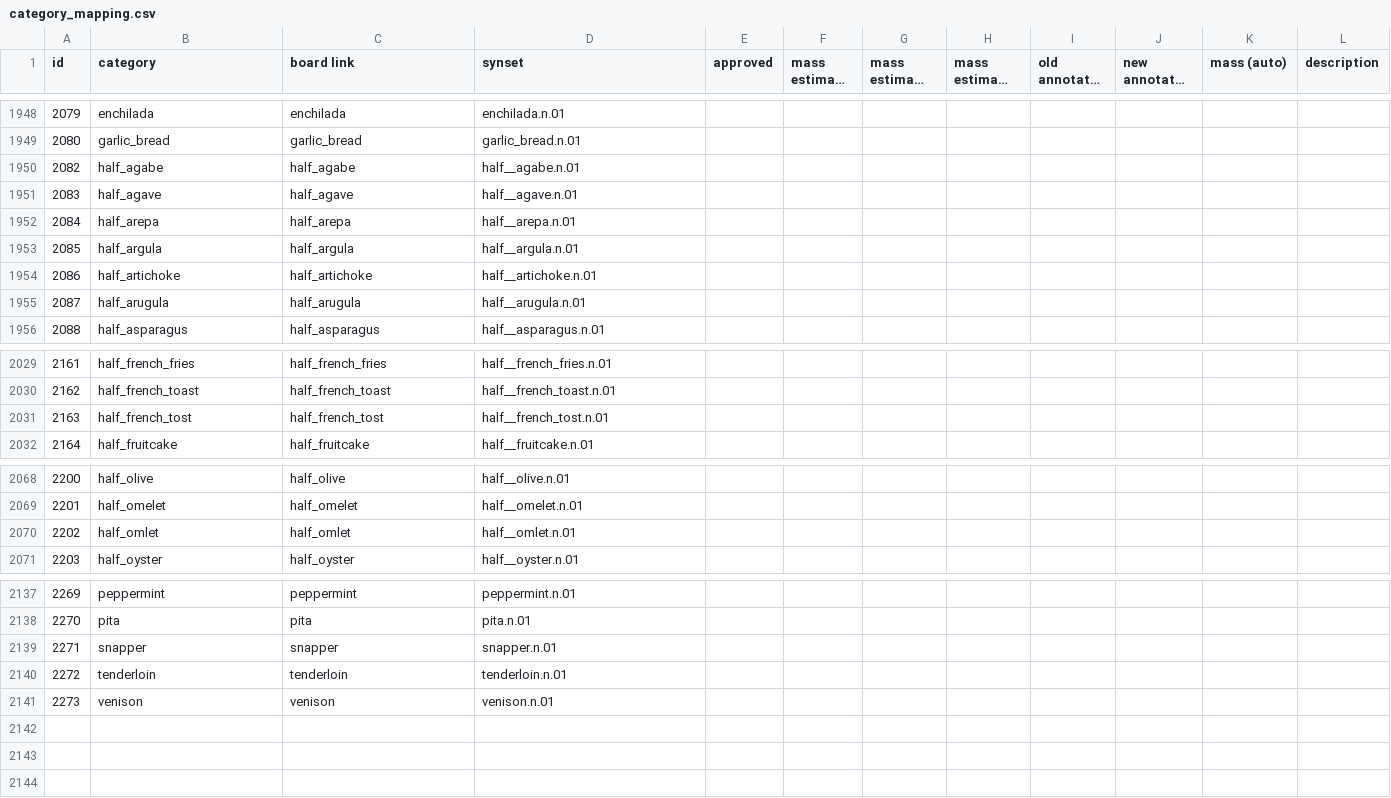
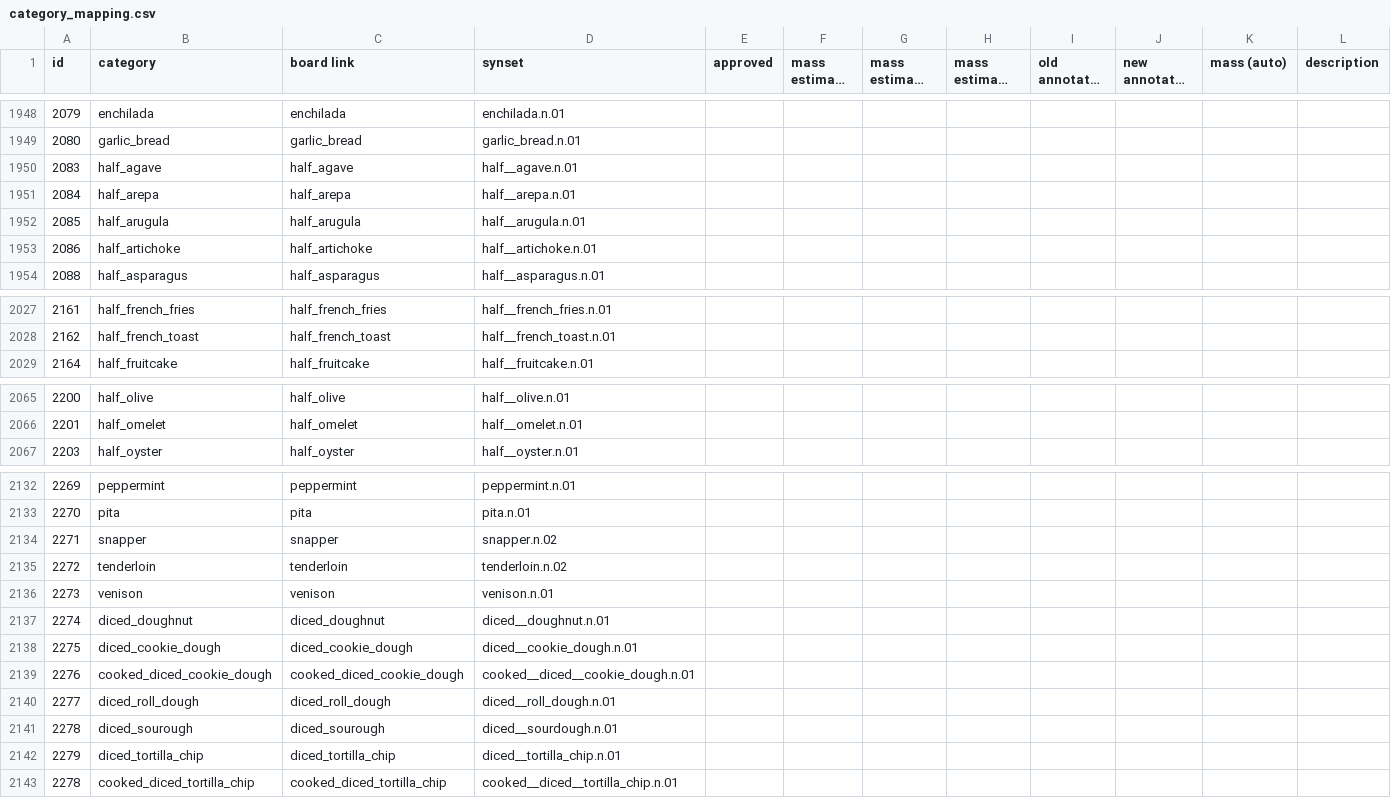
Before and after one commit to StanfordVL/bddl, a CSV file: bddl/generated_data/category_mapping.csv, drawn as a sheet; only a part is shown, gaps mark what is left out; long unchanged cells end in …; removed rows and columns are numbered as before the commit, all else as after; rows hold the shown columns only; the diff covers the shown part only; the diff names each change by its address in the sheet, - before the commit and + after, or states it on an @@ line.

```diff
--- a/bddl/generated_data/category_mapping.csv
+++ b/bddl/generated_data/category_mapping.csv
-row 1950: 2082 | half_agabe | half_agabe | half__agabe.n.01
-B1952 (category): half_argula
+B1952 (category): half_arugula
-C1952 (board link): half_argula
+C1952 (board link): half_arugula
-D1952 (synset): half__argula.n.01
+D1952 (synset): half__arugula.n.01
-row 1955: 2087 | half_arugula | half_arugula | half__arugula.n.01
-row 2031: 2163 | half_french_tost | half_french_tost | half__french_tost.n.01
-row 2070: 2202 | half_omlet | half_omlet | half__omlet.n.01
-D2134 (synset): snapper.n.01
+D2134 (synset): snapper.n.02
-D2135 (synset): tenderloin.n.01
+D2135 (synset): tenderloin.n.02
+row 2137: 2274 | diced_doughnut | diced_doughnut | diced__doughnut.n.01
+row 2138: 2275 | diced_cookie_dough | diced_cookie_dough | diced__cookie_dough.n.01
+row 2139: 2276 | cooked_diced_cookie_dough | cooked_diced_cookie_dough | cooked__diced__cookie_dough.n.01
+row 2140: 2277 | diced_roll_dough | diced_roll_dough | diced__roll_dough.n.01
+row 2141: 2278 | diced_sourough | diced_sourough | diced__sourdough.n.01
+row 2142: 2279 | diced_tortilla_chip | diced_tortilla_chip | diced__tortilla_chip.n.01
+row 2143: 2278 | cooked_diced_tortilla_chip | cooked_diced_tortilla_chip | cooked__diced__tortilla_chip.n.01
```
Also changed, not shown: 1 removed row and 11 edited cells elsewhere in this file, bddl/generated_data/object_renames.csv, bddl/generated_data/prop_param_annots/cookable.csv, 12 other files.
